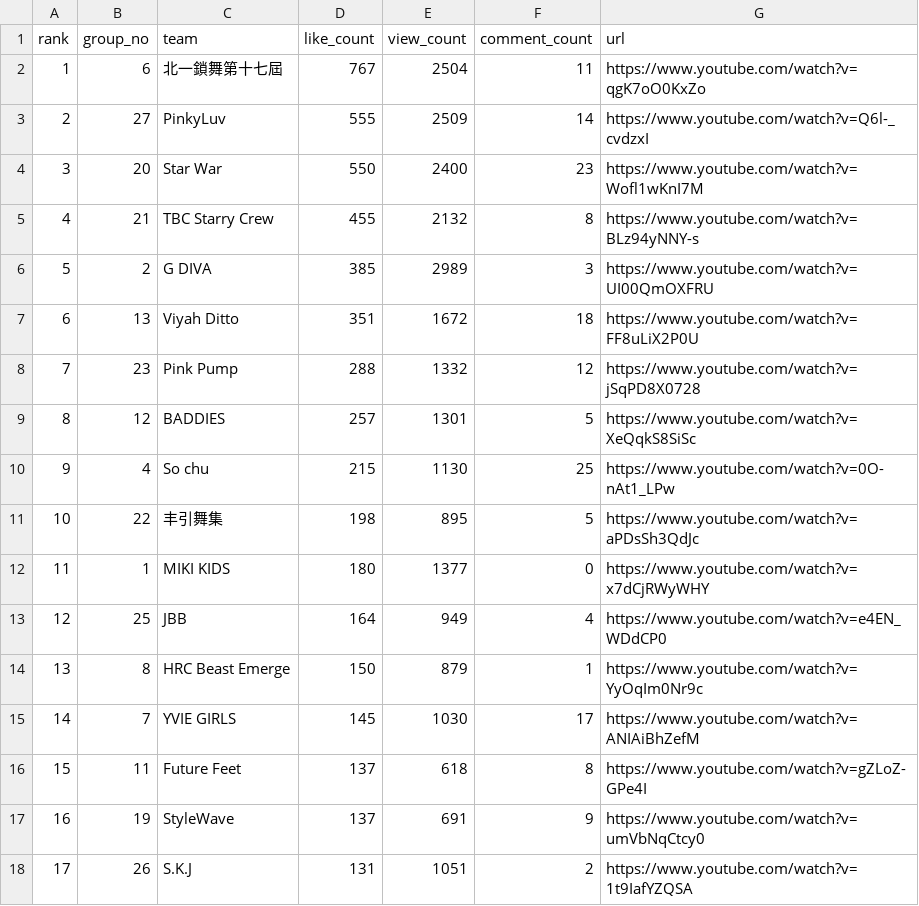
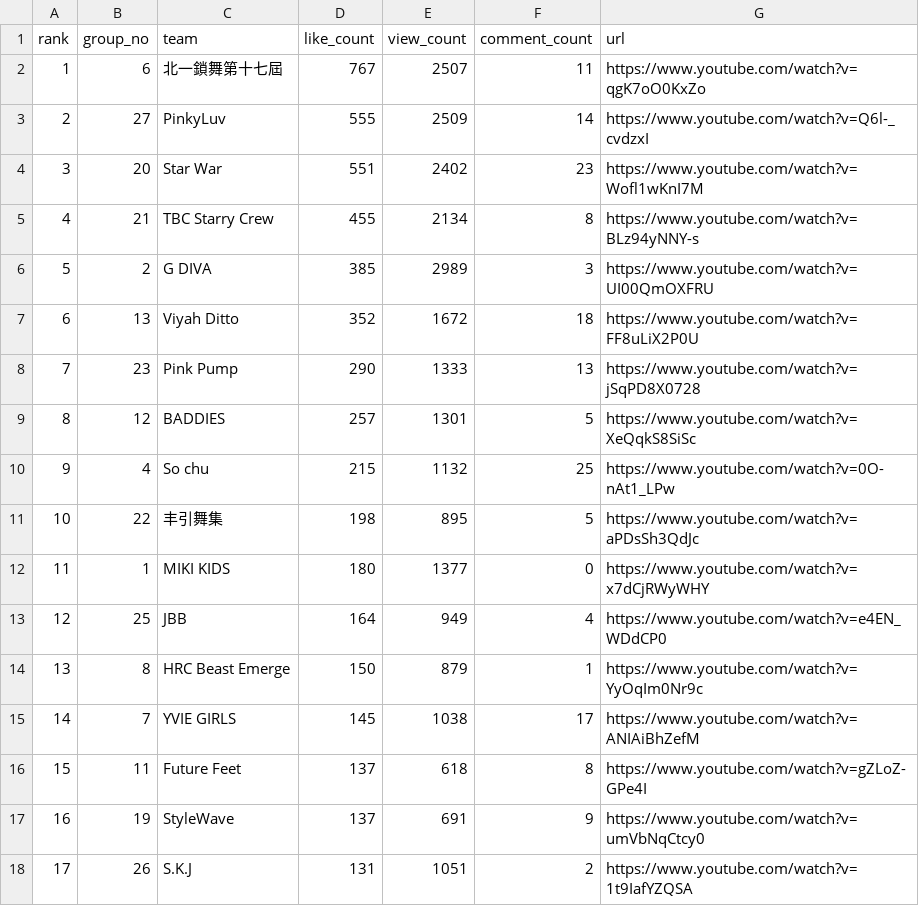
Before and after one commit to redyjohn/youtubecount, a CSV file: docs/latest.csv, drawn as a sheet; only a part is shown.

```diff
--- a/docs/latest.csv
+++ b/docs/latest.csv
@@ -1,11 +1,11 @@
 rank,group_no,team,like_count,view_count,comment_count,url
-1,6,北一鎖舞第十七屆,767,2504,11,https://www.youtube.com/watch?v=qgK7oO0KxZo
+1,6,北一鎖舞第十七屆,767,2507,11,https://www.youtube.com/watch?v=qgK7oO0KxZo
 2,27,PinkyLuv,555,2509,14,https://www.youtube.com/watch?v=Q6l-_cvdzxI
-3,20,Star War,550,2400,23,https://www.youtube.com/watch?v=Wofl1wKnI7M
-4,21,TBC Starry Crew,455,2132,8,https://www.youtube.com/watch?v=BLz94yNNY-s
+3,20,Star War,551,2402,23,https://www.youtube.com/watch?v=Wofl1wKnI7M
+4,21,TBC Starry Crew,455,2134,8,https://www.youtube.com/watch?v=BLz94yNNY-s
 5,2,G DIVA,385,2989,3,https://www.youtube.com/watch?v=UI00QmOXFRU
-6,13,Viyah Ditto,351,1672,18,https://www.youtube.com/watch?v=FF8uLiX2P0U
-7,23,Pink Pump,288,1332,12,https://www.youtube.com/watch?v=jSqPD8X0728
+6,13,Viyah Ditto,352,1672,18,https://www.youtube.com/watch?v=FF8uLiX2P0U
+7,23,Pink Pump,290,1333,13,https://www.youtube.com/watch?v=jSqPD8X0728
 8,12,BADDIES,257,1301,5,https://www.youtube.com/watch?v=XeQqkS8SiSc
-9,4,So chu,215,1130,25,https://www.youtube.com/watch?v=0O-nAt1_LPw
+9,4,So chu,215,1132,25,https://www.youtube.com/watch?v=0O-nAt1_LPw
 10,22,丰引舞集,198,895,5,https://www.youtube.com/watch?v=aPDsSh3QdJc
@@ -14,3 +14,3 @@
 13,8,HRC Beast Emerge,150,879,1,https://www.youtube.com/watch?v=YyOqIm0Nr9c
-14,7,YVIE GIRLS,145,1030,17,https://www.youtube.com/watch?v=ANIAiBhZefM
+14,7,YVIE GIRLS,145,1038,17,https://www.youtube.com/watch?v=ANIAiBhZefM
 15,11,Future Feet,137,618,8,https://www.youtube.com/watch?v=gZLoZ-GPe4I
```
Also changed, not shown: output/latest.csv, 4 other files.
